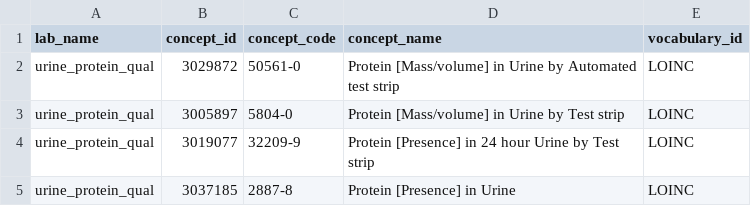
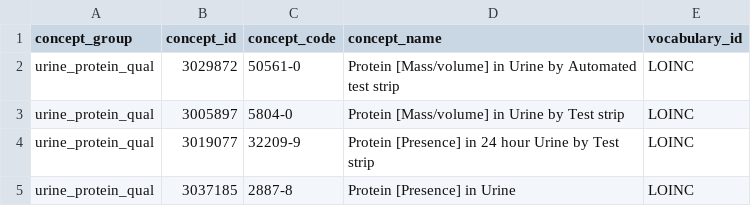
Before and after one commit to PEDSnet/dqa_library, a CSV file: specs/ecp_concepts.csv, drawn as a sheet; only a part is shown.

```diff
--- a/specs/ecp_concepts.csv
+++ b/specs/ecp_concepts.csv
@@ -1,2 +1,2 @@
-lab_name,concept_id,concept_code,concept_name,vocabulary_id
+concept_group,concept_id,concept_code,concept_name,vocabulary_id
 urine_protein_qual,3029872,50561-0,Protein [Mass/volume] in Urine by Automated test strip,LOINC
```
Also changed, not shown: 2 other files.
